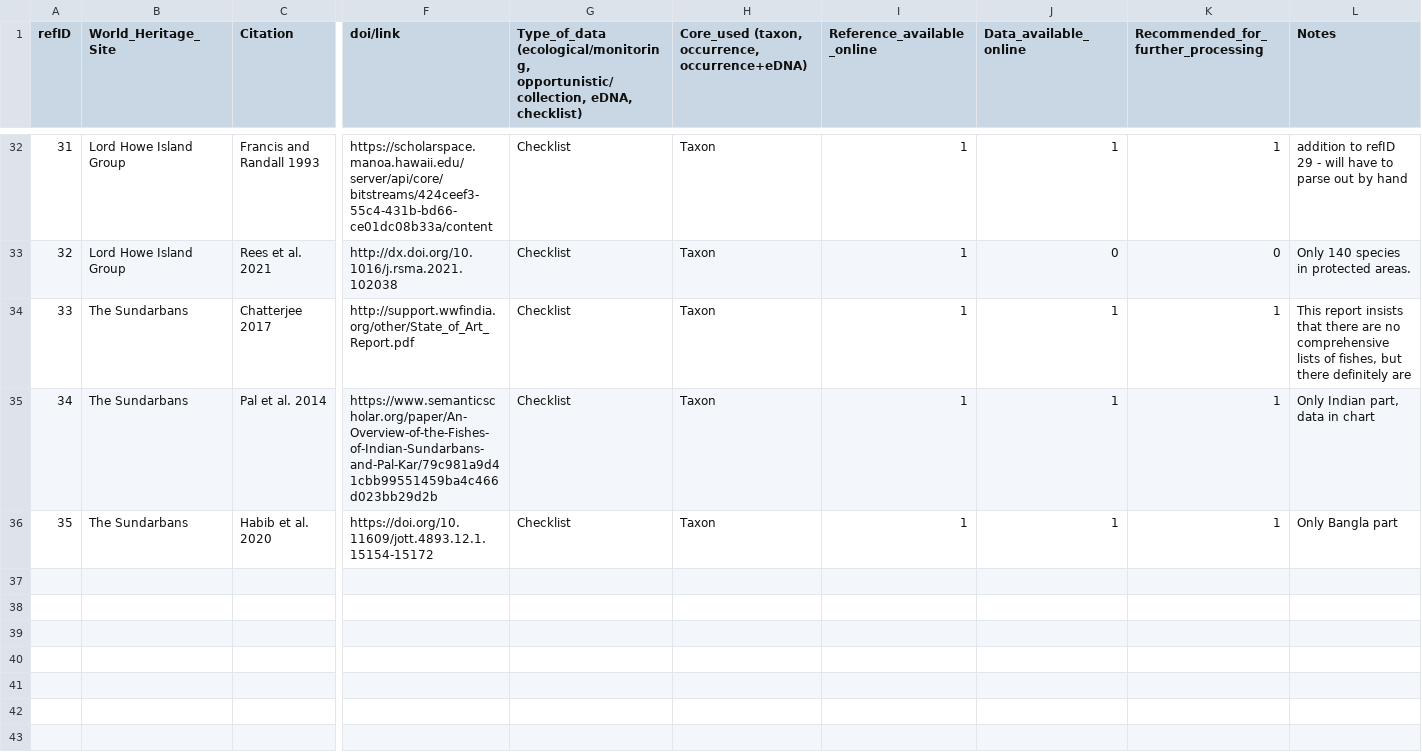
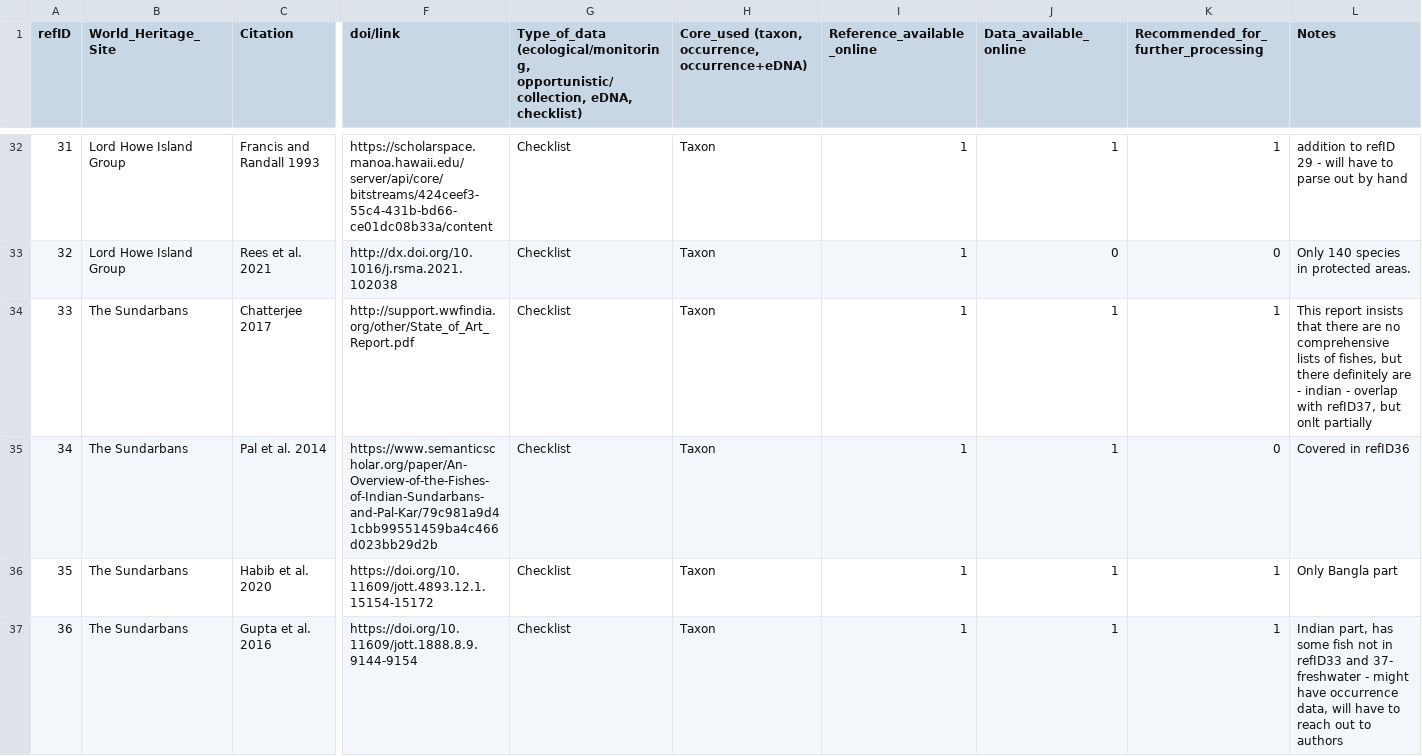
Before and after one commit to iobis/mwhs-data-mobilization, a CSV file: datasets/References.csv, drawn as a sheet; only a part is shown, gaps mark what is left out; rows hold the shown columns only; the diff covers the shown part only; the diff names each change by its address in the sheet, - before the commit and + after, or states it on an @@ line.

```diff
--- a/datasets/References.csv
+++ b/datasets/References.csv
-L34 (Notes): …definitely are
+L34 (Notes): …definitely are - indian - overlap with refID37, but onlt partially
-K35: 1
+K35: 0
-L35 (Notes): Only Indian part, data in chart
+L35 (Notes): Covered in refID36
+row 37: 36 | The Sundarbans | Gupta et al. 2016 | https://doi.org/10.11609/jott.1888.8.9.9144-9154 | Checklist | Taxon | 1 | 1 | 1 | Indian part, has some fish not in refID33 and 37- freshwater - might have occurrence data, will have to reach out to authors
```
Also changed, not shown: 10 added rows elsewhere in this file, 6 other files.
